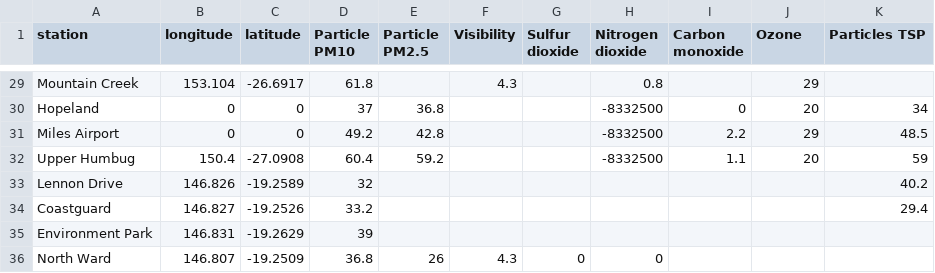
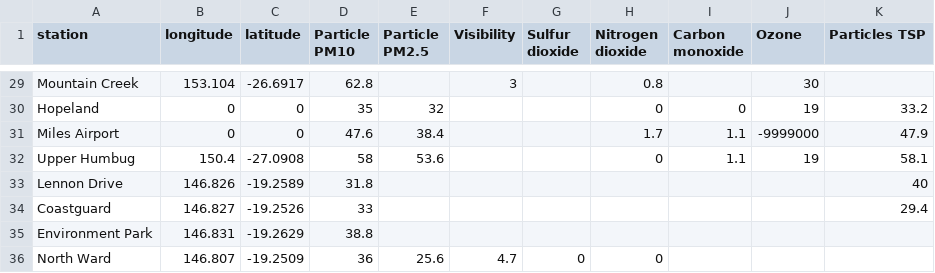
Before and after one commit to joshnicholas/qld_air, a CSV file: air_quality.csv, drawn as a sheet; only a part is shown, gaps mark what is left out; the diff covers the shown part only; the diff names each change by its address in the sheet, - before the commit and + after, or states it on an @@ line.

```diff
--- a/air_quality.csv
+++ b/air_quality.csv
-D29 (Particle PM10): 61.8
+D29 (Particle PM10): 62.8
-F29 (Visibility): 4.3
+F29 (Visibility): 3
-J29 (Ozone): 29
+J29 (Ozone): 30
-D30 (Particle PM10): 37
+D30 (Particle PM10): 35
-E30 (Particle PM2.5): 36.8
+E30 (Particle PM2.5): 32
-H30 (Nitrogen dioxide): -8332500
+H30 (Nitrogen dioxide): 0
-J30 (Ozone): 20
+J30 (Ozone): 19
-K30 (Particles TSP): 34
+K30 (Particles TSP): 33.2
-D31 (Particle PM10): 49.2
+D31 (Particle PM10): 47.6
-E31 (Particle PM2.5): 42.8
+E31 (Particle PM2.5): 38.4
-H31 (Nitrogen dioxide): -8332500
+H31 (Nitrogen dioxide): 1.7
-I31 (Carbon monoxide): 2.2
+I31 (Carbon monoxide): 1.1
-J31 (Ozone): 29
+J31 (Ozone): -9999000
-K31 (Particles TSP): 48.5
+K31 (Particles TSP): 47.9
-D32 (Particle PM10): 60.4
+D32 (Particle PM10): 58
-E32 (Particle PM2.5): 59.2
+E32 (Particle PM2.5): 53.6
-H32 (Nitrogen dioxide): -8332500
+H32 (Nitrogen dioxide): 0
-J32 (Ozone): 20
+J32 (Ozone): 19
-K32 (Particles TSP): 59
+K32 (Particles TSP): 58.1
-D33 (Particle PM10): 32
+D33 (Particle PM10): 31.8
-K33 (Particles TSP): 40.2
+K33 (Particles TSP): 40
-D34 (Particle PM10): 33.2
+D34 (Particle PM10): 33
-D35 (Particle PM10): 39
+D35 (Particle PM10): 38.8
-D36 (Particle PM10): 36.8
+D36 (Particle PM10): 36
-E36 (Particle PM2.5): 26
+E36 (Particle PM2.5): 25.6
-F36 (Visibility): 4.3
+F36 (Visibility): 4.7
```
Also changed, not shown: 63 edited cells elsewhere in this file.
